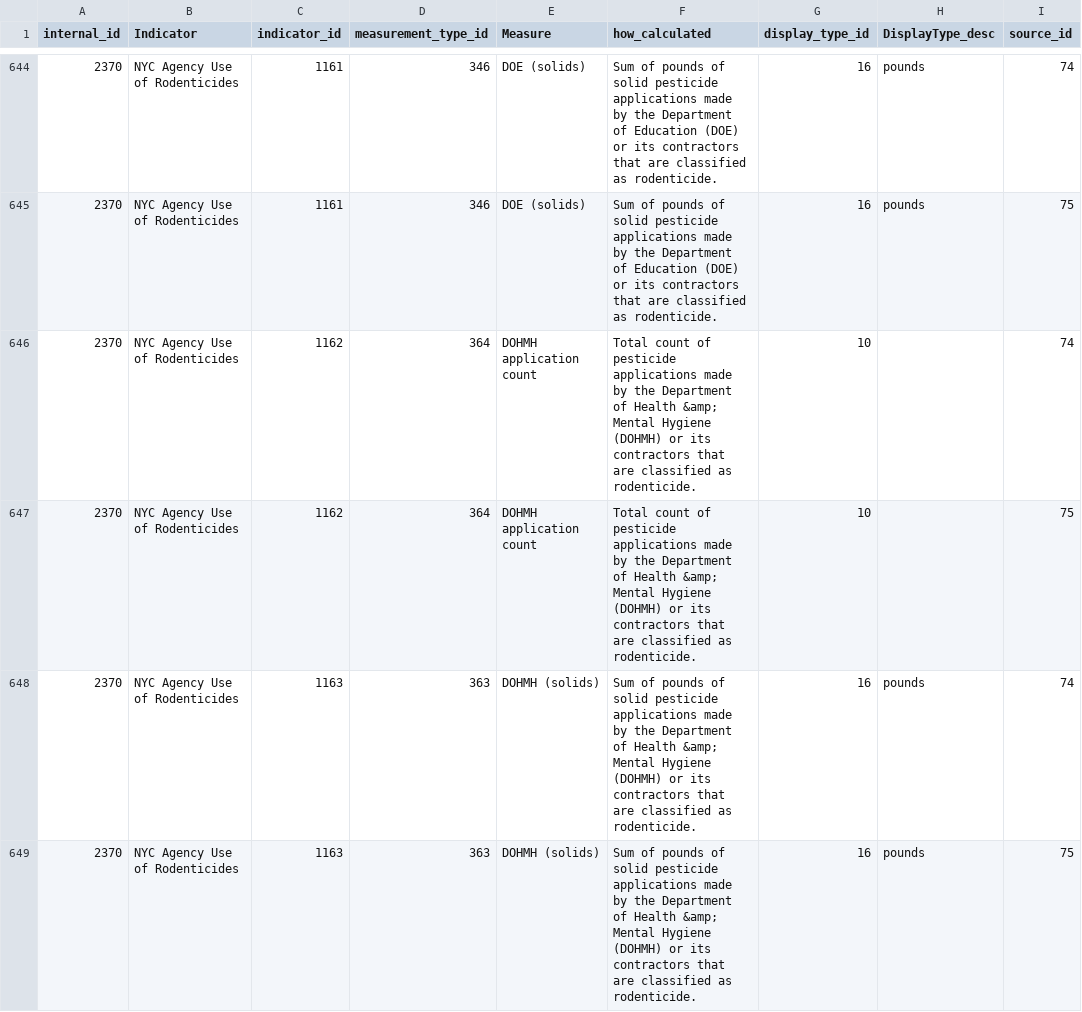
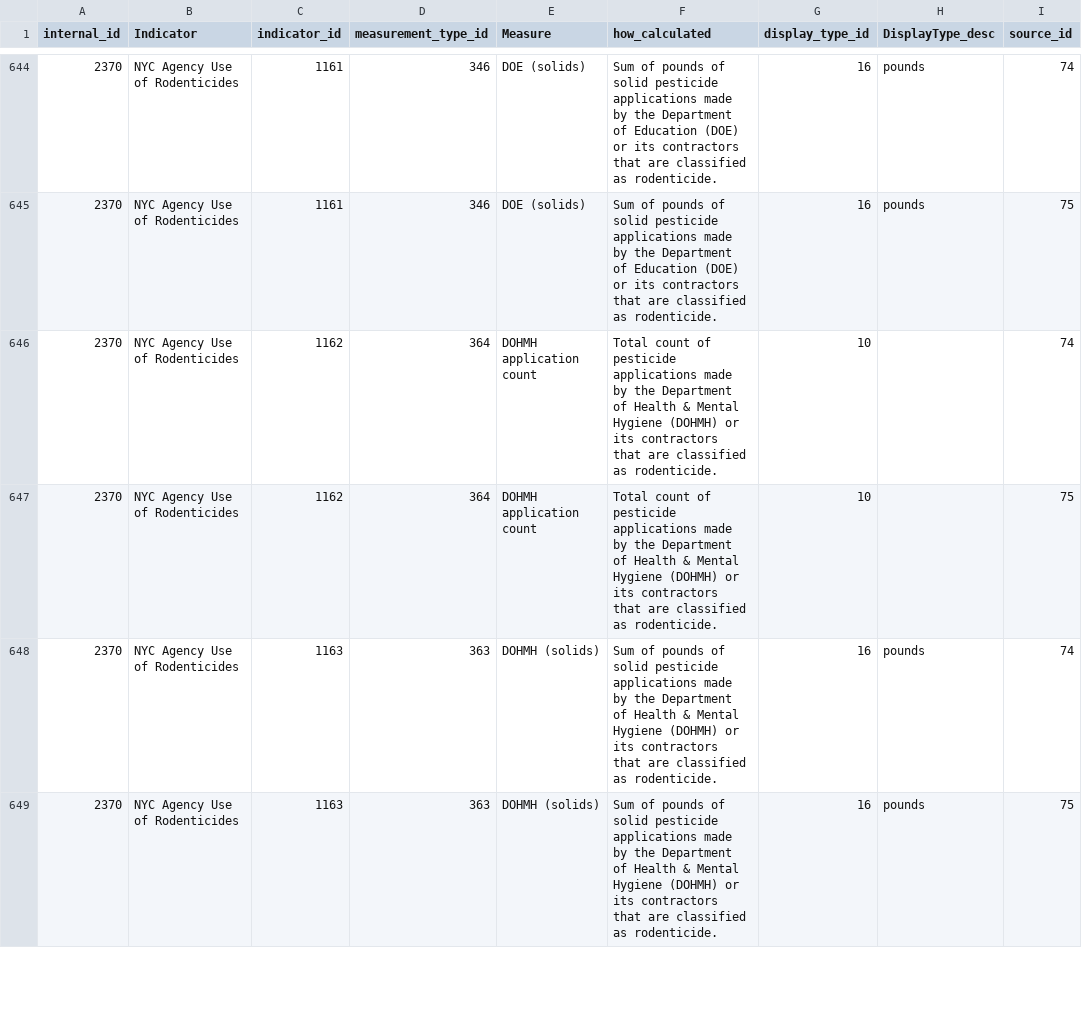
Before and after one commit to nycehs/Portal-Prototype-Working-Files, a CSV file: contentaudit/rev-measures.csv, drawn as a sheet; only a part is shown, gaps mark what is left out; the diff covers the shown part only; the diff names each change by its address in the sheet, - before the commit and + after, or states it on an @@ line.

```diff
--- a/contentaudit/rev-measures.csv
+++ b/contentaudit/rev-measures.csv
-F646:F647 (how_calculated): …of Health &amp; Mental Hygiene…
+F646:F647 (how_calculated): …of Health & Mental Hygiene…
-F648:F649 (how_calculated): …of Health &amp; Mental Hygiene…
+F648:F649 (how_calculated): …of Health & Mental Hygiene…
```
Also changed, not shown: 9 edited cells elsewhere in this file, contentaudit/rev-indicators.csv.
